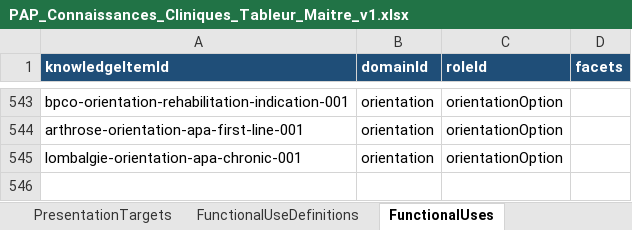
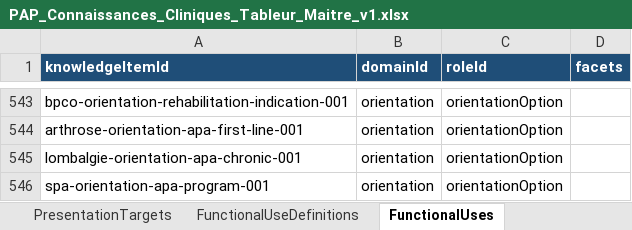
Before and after one commit to AbBe-web/PAP-Plateforme-dev, an Excel workbook: data/clinical-knowledge/PAP_Connaissances_Cliniques_Tableur_Maitre_v1.xlsx, sheet FunctionalUses, drawn as a sheet; only a part is shown, gaps mark what is left out; values as stored, in another font and other column widths than the file's, no borders; the diff names each change by its address in the sheet, - before the commit and + after, or states it on an @@ line.

Commit message:
Orientation T1.3 - add axial spondyloarthritis APA knowledge

```diff
--- a/data/clinical-knowledge/PAP_Connaissances_Cliniques_Tableur_Maitre_v1.xlsx (sheet FunctionalUses)
+++ b/data/clinical-knowledge/PAP_Connaissances_Cliniques_Tableur_Maitre_v1.xlsx (sheet FunctionalUses)
+row 546: spa-orientation-apa-program-001 | orientation | orientationOption
```
Also changed, not shown: sheet KnowledgeItems, sheet ClinicalUses, sheet EvidenceRefs, sheet PresentationTargets, sheet Contexts, 2 other files.
